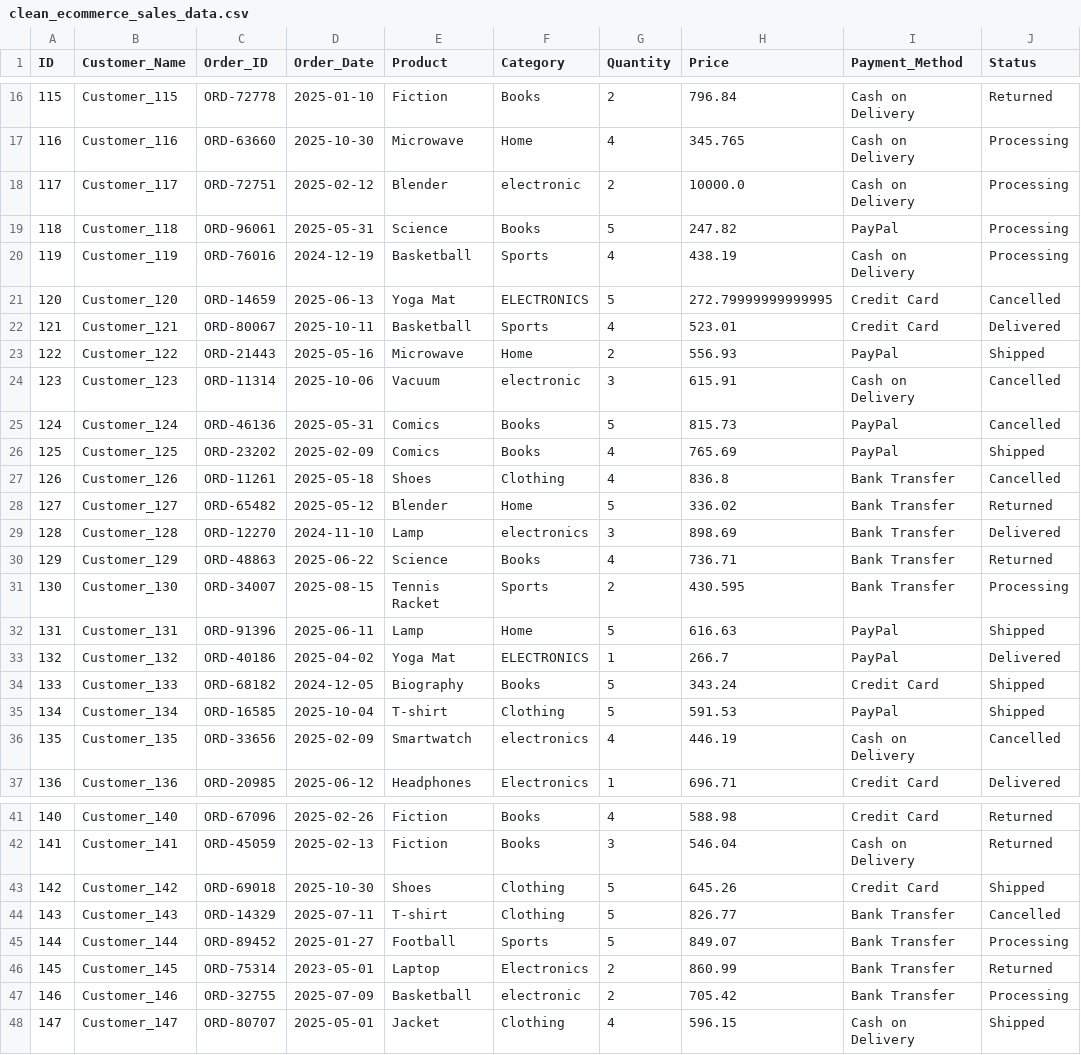
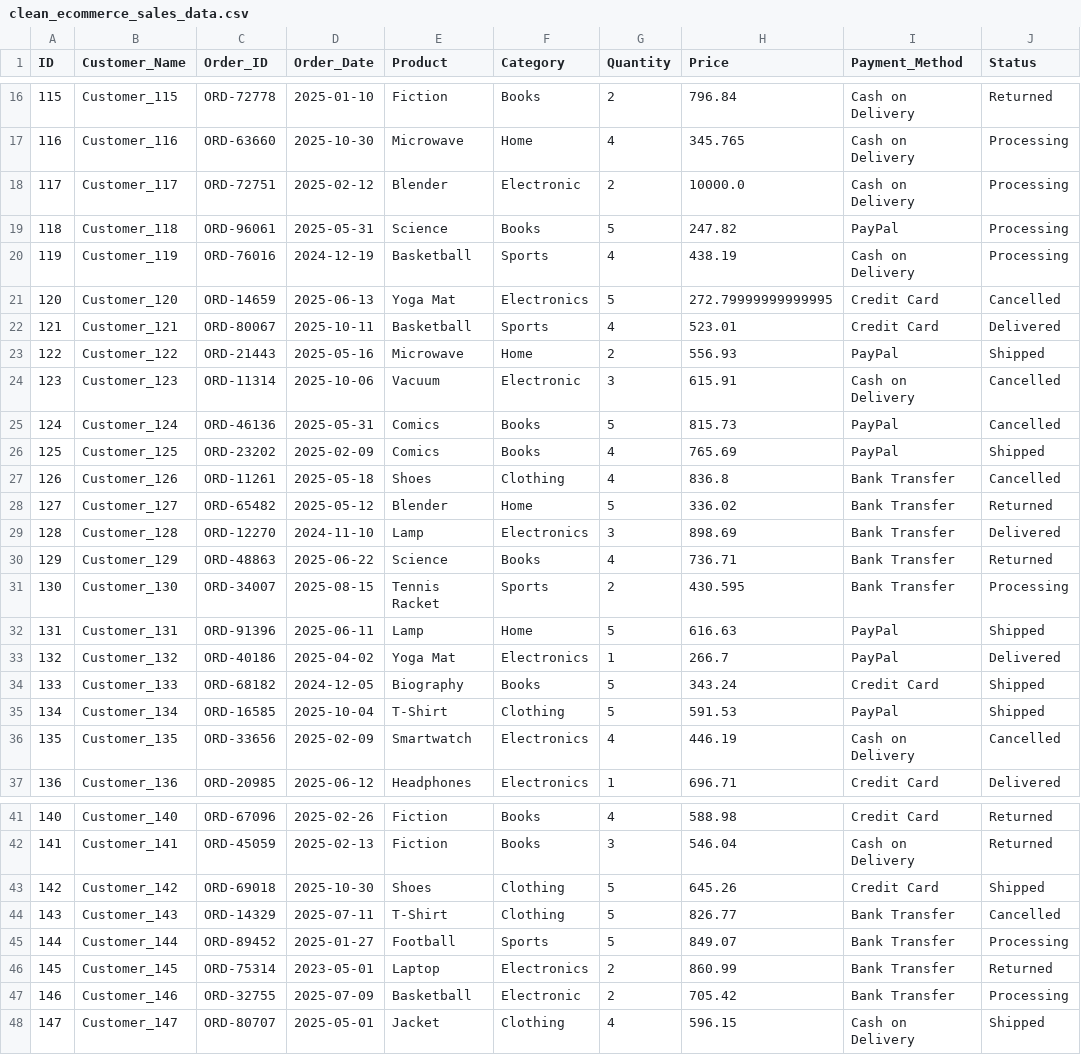
Before and after one commit to rottiiibakarr/Capstone_Project_Data_Cleaning, a CSV file: Portfolio_E-Commerce_Sales/data_clean/clean_ecommerce_sales_data.csv, drawn as a sheet; only a part is shown, gaps mark what is left out; the diff covers the shown part only; the diff names each change by its address in the sheet, - before the commit and + after, or states it on an @@ line.

```diff
--- a/Portfolio_E-Commerce_Sales/data_clean/clean_ecommerce_sales_data.csv
+++ b/Portfolio_E-Commerce_Sales/data_clean/clean_ecommerce_sales_data.csv
-F18 (Category): electronic
+F18 (Category): Electronic
-F21 (Category): ELECTRONICS
+F21 (Category): Electronics
-F24 (Category): electronic
+F24 (Category): Electronic
-F29 (Category): electronics
+F29 (Category): Electronics
-F33 (Category): ELECTRONICS
+F33 (Category): Electronics
-E35 (Product): T-shirt
+E35 (Product): T-Shirt
-F36 (Category): electronics
+F36 (Category): Electronics
-E44 (Product): T-shirt
+E44 (Product): T-Shirt
-F47 (Category): electronic
+F47 (Category): Electronic
```
Also changed, not shown: 7 edited cells elsewhere in this file, 1 other file.
